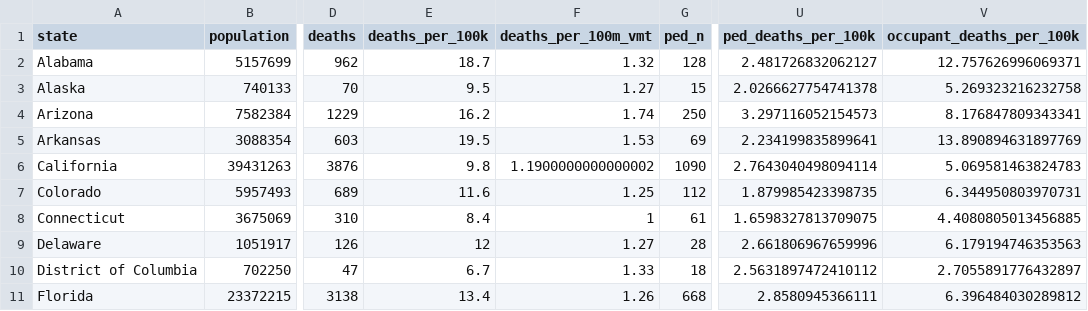
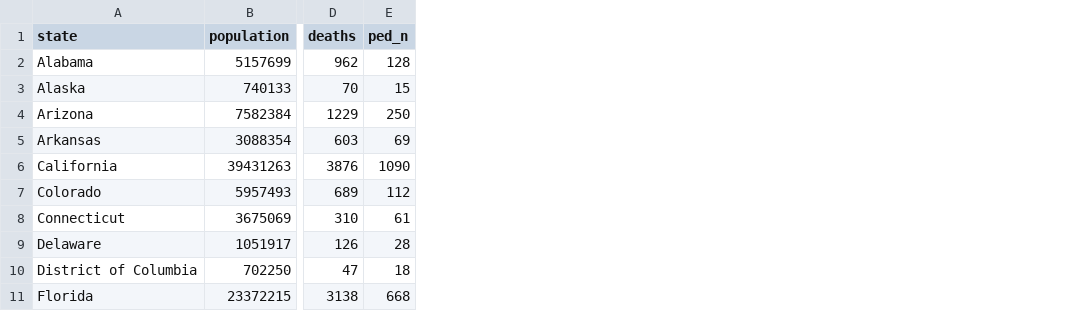
Before and after one commit to georgehagstrom/DATA608Fall2026, a CSV file: website/assignments/stories/data/state_master_2024.csv, drawn as a sheet; only a part is shown, gaps mark what is left out; the diff names each change by its address in the sheet, - before the commit and + after, or states it on an @@ line.

Commit message:
Updating data dictionary

```diff
--- a/website/assignments/stories/data/state_master_2024.csv
+++ b/website/assignments/stories/data/state_master_2024.csv
-column E (deaths_per_100k), rows 2-11: 18.7 | 9.5 | 16.2 | 19.5 | 9.8 | 11.6 | 8.4 | 12 | 6.7 | 13.4
-column F (deaths_per_100m_vmt), rows 2-11: 1.32 | 1.27 | 1.74 | 1.53 | 1.1900000000000002 | 1.25 | 1 | 1.27 | 1.33 | 1.26
-column U (ped_deaths_per_100k), rows 2-11: 2.481726832062127 | 2.0266627754741378 | 3.297116052154573 | 2.234199835899641 | 2.7643040498094114 | 1.879985423398735 | 1.6598327813709075 | 2.661806967659996 | 2.5631897472410112 | 2.8580945366111
-column V (occupant_deaths_per_100k), rows 2-11: 12.757626996069371 | 5.269323216232758 | 8.176847809343341 | 13.890894631897769 | 5.069581463824783 | 6.344950803970731 | 4.4080805013456885 | 6.179194746353563 | 2.7055891776432897 | 6.396484030289812
```
Also changed, not shown: 1 other file.
